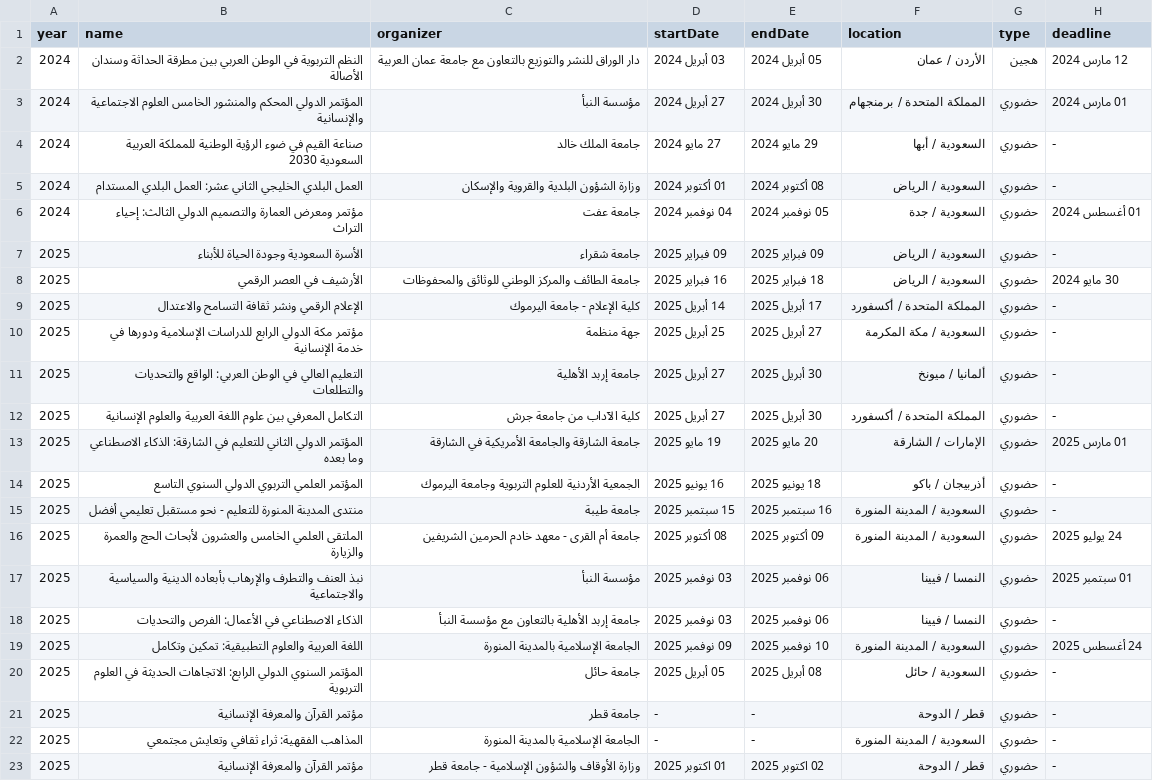
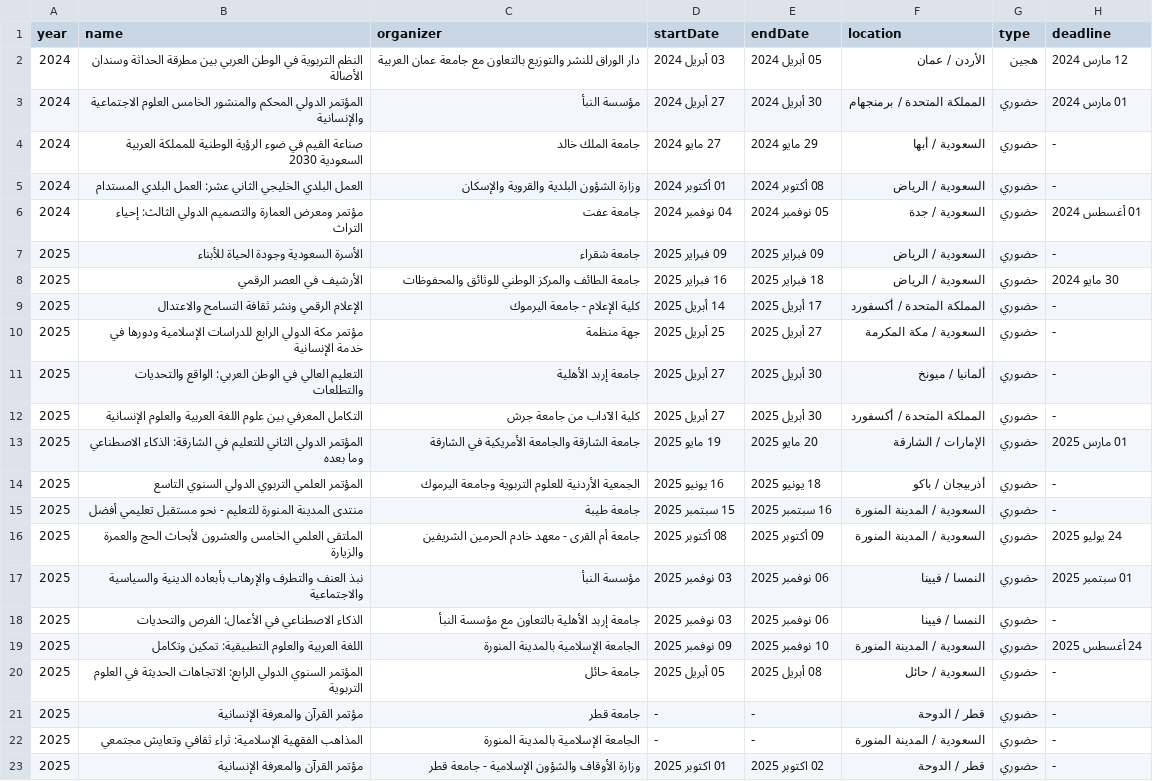
Before and after one commit to majed354/conferences-calendar, a CSV file: conferences.csv, drawn as a sheet.

Commit message:
Update conference title for clarity

```diff
--- a/conferences.csv
+++ b/conferences.csv
@@ -21,3 +21,3 @@ year;name;organizer;startDate;endDate;location;type;deadline
 2025;مؤتمر القرآن والمعرفة الإنسانية;جامعة قطر;-;-;قطر / الدوحة;حضوري;-
-2025;المذاهب الفقهية: ثراء ثقافي وتعايش مجتمعي;الجامعة الإسلامية بالمدينة المنورة;-;-;السعودية / المدينة المنورة;حضوري;-
+2025;المذاهب الفقهية الإسلامية: ثراء ثقافي وتعايش مجتمعي;الجامعة الإسلامية بالمدينة المنورة;-;-;السعودية / المدينة المنورة;حضوري;-
 2025;مؤتمر القرآن والمعرفة الإنسانية;وزارة الأوقاف والشؤون الإسلامية - جامعة قطر;01 اكتوبر 2025;02 اكتوبر 2025;قطر / الدوحة;حضوري;-
```
